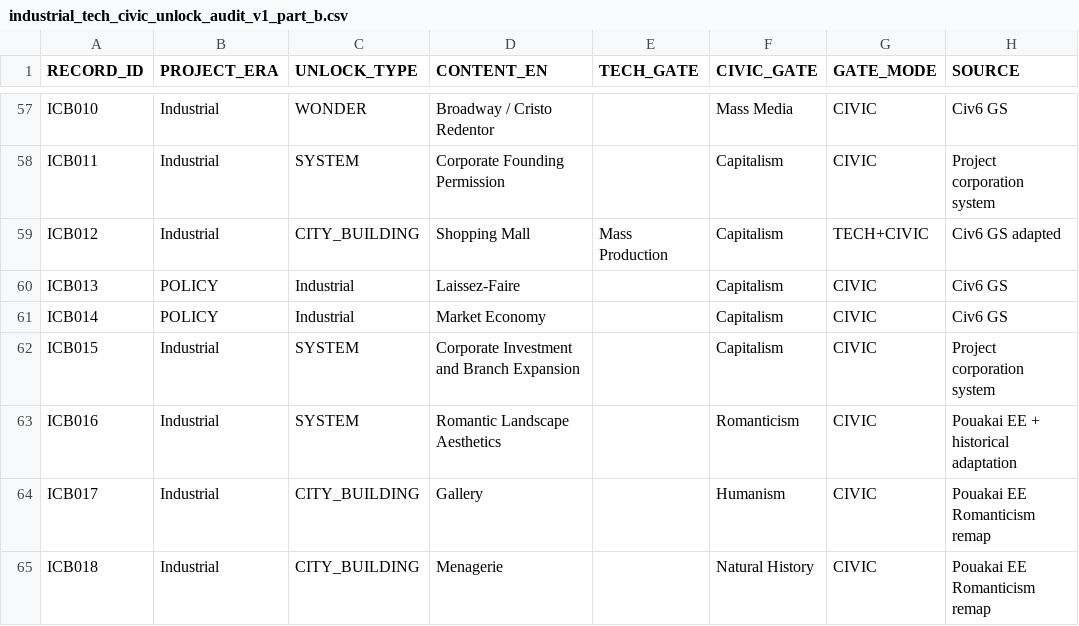
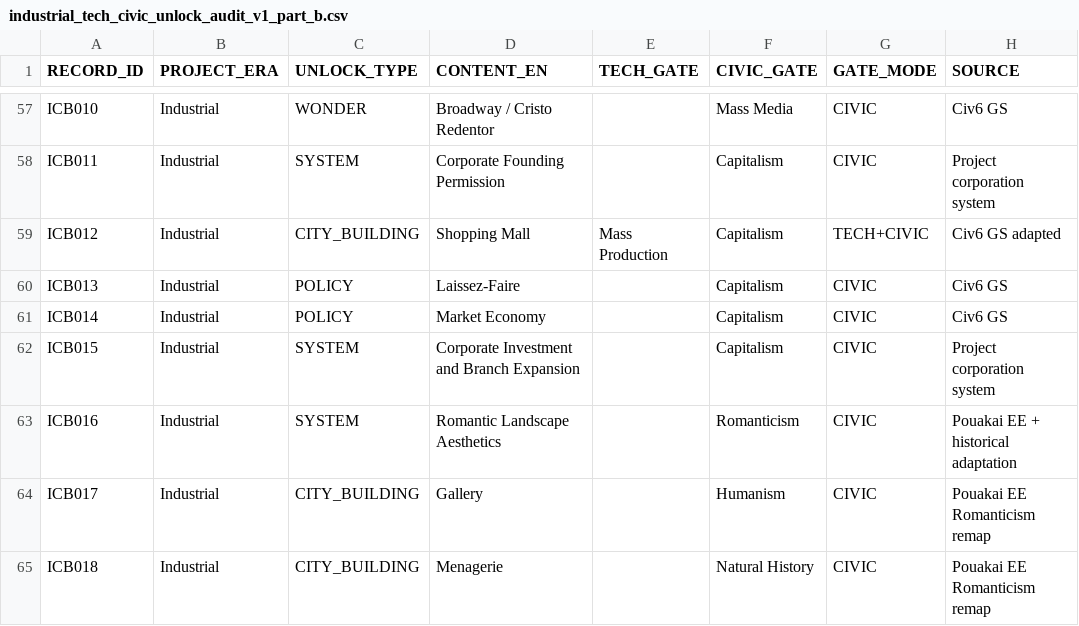
Before and after one commit to physical-geogrpahy-forever/academic_food_chain, a CSV file: tech_reference/industrial_tech_civic_unlock_audit_v1_part_b.csv, drawn as a sheet; only a part is shown, gaps mark what is left out; the diff names each change by its address in the sheet, - before the commit and + after, or states it on an @@ line.

Commit message:
Fix audit row era/type column alignment

```diff
--- a/tech_reference/industrial_tech_civic_unlock_audit_v1_part_b.csv
+++ b/tech_reference/industrial_tech_civic_unlock_audit_v1_part_b.csv
-B60:B61 (PROJECT_ERA): POLICY
+B60:B61 (PROJECT_ERA): Industrial
-C60:C61 (UNLOCK_TYPE): Industrial
+C60:C61 (UNLOCK_TYPE): POLICY
```
